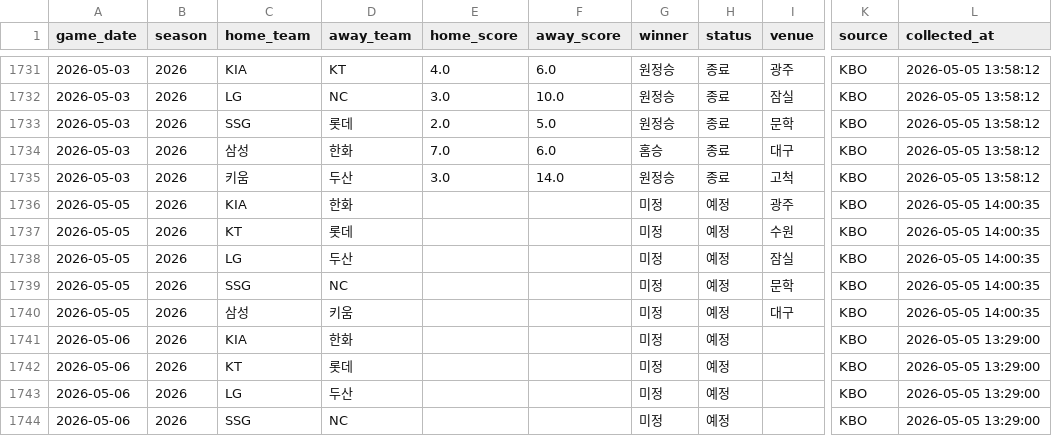
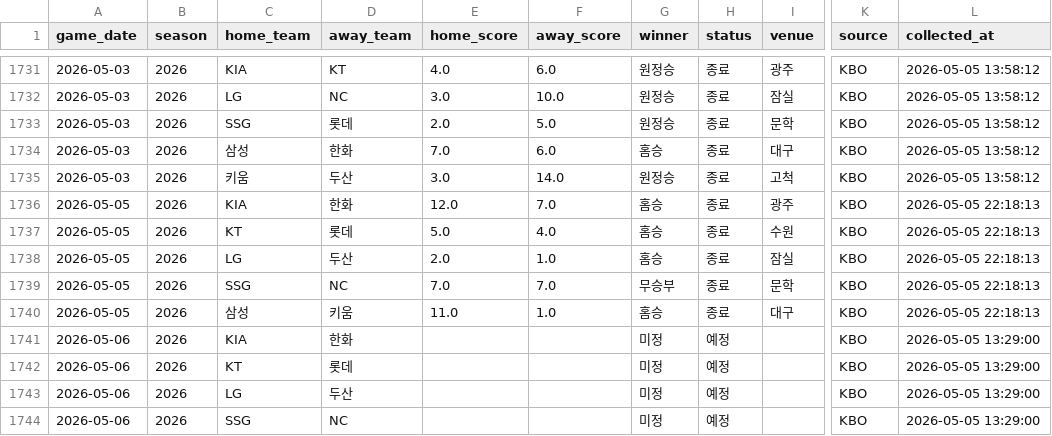
Before and after one commit to limanho001014-create/kbo-predictor-dynamic, a CSV file: data/games_history.csv, drawn as a sheet; only a part is shown, gaps mark what is left out; the diff names each change by its address in the sheet, - before the commit and + after, or states it on an @@ line.

```diff
--- a/data/games_history.csv
+++ b/data/games_history.csv
-E1736 (home_score): (empty)
+E1736 (home_score): 12.0
-F1736 (away_score): (empty)
+F1736 (away_score): 7.0
-G1736:G1738 (winner): 미정
+G1736:G1738 (winner): 홈승
-H1736:H1740 (status): 예정
+H1736:H1740 (status): 종료
-L1736:L1740 (collected_at): 2026-05-05 14:00:35
+L1736:L1740 (collected_at): 2026-05-05 22:18:13
-E1737 (home_score): (empty)
+E1737 (home_score): 5.0
-F1737 (away_score): (empty)
+F1737 (away_score): 4.0
-E1738 (home_score): (empty)
+E1738 (home_score): 2.0
-F1738 (away_score): (empty)
+F1738 (away_score): 1.0
-E1739 (home_score): (empty)
+E1739 (home_score): 7.0
-F1739 (away_score): (empty)
+F1739 (away_score): 7.0
-G1739 (winner): 미정
+G1739 (winner): 무승부
-E1740 (home_score): (empty)
+E1740 (home_score): 11.0
-F1740 (away_score): (empty)
+F1740 (away_score): 1.0
-G1740 (winner): 미정
+G1740 (winner): 홈승
```
Also changed, not shown: data/daily_schedule/2026-05-05.csv, data/players_latest_hitter.csv, 7 other files.
